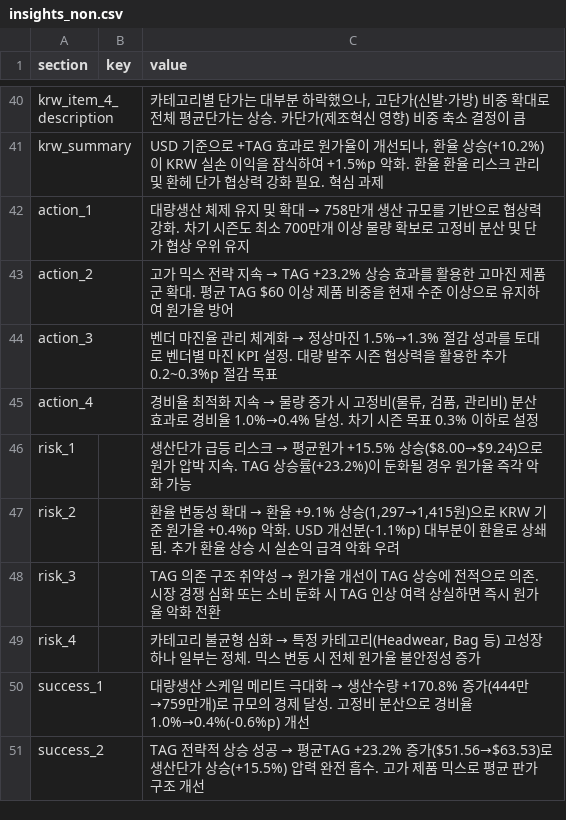
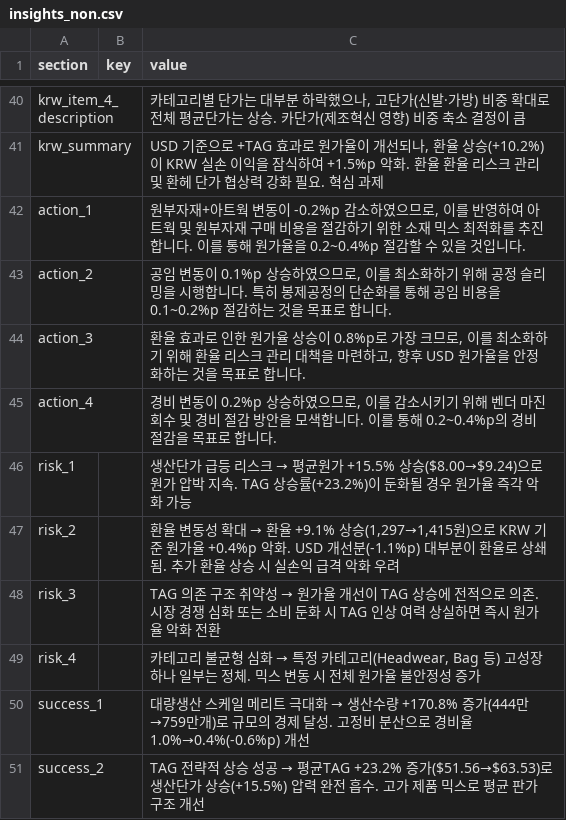
Before and after one commit to jeehye1220/cost-dashboard, a CSV file: public/insights_non.csv, drawn as a sheet; only a part is shown, gaps mark what is left out.

Commit message:
Update insights_non.csv from web dashboard

```diff
--- a/public/insights_non.csv
+++ b/public/insights_non.csv
@@ -41,6 +41,6 @@ krw_item_4_description,,"카테고리별 단가는 대부분 하락했으나,
 krw_summary,,"USD 기준으로 +TAG 효과로 원가율이 개선되나, 환율 상승(+10.2%)이 KRW 실손 이익을 잠식하여 +1.5%p 악화. 환율 환율 리스크 관리 및 환헤 단가 협상력 강화 필요. 혁심 과제"
-action_1,,대량생산 체제 유지 및 확대 → 758만개 생산 규모를 기반으로 협상력 강화. 차기 시즌도 최소 700만개 이상 물량 확보로 고정비 분산 및 단가 협상 우위 유지
-action_2,,고가 믹스 전략 지속 → TAG +23.2% 상승 효과를 활용한 고마진 제품군 확대. 평균 TAG $60 이상 제품 비중을 현재 수준 이상으로 유지하여 원가율 방어
-action_3,,벤더 마진율 관리 체계화 → 정상마진 1.5%→1.3% 절감 성과를 토대로 벤더별 마진 KPI 설정. 대량 발주 시즌 협상력을 활용한 추가 0.2~0.3%p 절감 목표
-action_4,,"경비율 최적화 지속 → 물량 증가 시 고정비(물류, 검품, 관리비) 분산 효과로 경비율 1.0%→0.4% 달성. 차기 시즌 목표 0.3% 이하로 설정"
+action_1,,"원부자재+아트웍 변동이 -0.2%p 감소하였으므로, 이를 반영하여 아트웍 및 원부자재 구매 비용을 절감하기 위한 소재 믹스 최적화를 추진합니다. 이를 통해 원가율을 0.2~0.4%p 절감할 수 있을 것입니다."
+action_2,,"공임 변동이 0.1%p 상승하였으므로, 이를 최소화하기 위해 공정 슬리밍을 시행합니다. 특히 봉제공정의 단순화를 통해 공임 비용을 0.1~0.2%p 절감하는 것을 목표로 합니다."
+action_3,,"환율 효과로 인한 원가율 상승이 0.8%p로 가장 크므로, 이를 최소화하기 위해 환율 리스크 관리 대책을 마련하고, 향후 USD 원가율을 안정화하는 것을 목표로 합니다."
+action_4,,"경비 변동이 0.2%p 상승하였으므로, 이를 감소시키기 위해 벤더 마진 회수 및 경비 절감 방안을 모색합니다. 이를 통해 0.2~0.4%p의 경비 절감을 목표로 합니다."
 risk_1,,생산단가 급등 리스크 → 평균원가 +15.5% 상승($8.00→$9.24)으로 원가 압박 지속. TAG 상승률(+23.2%)이 둔화될 경우 원가율 즉각 악화 가능
```
